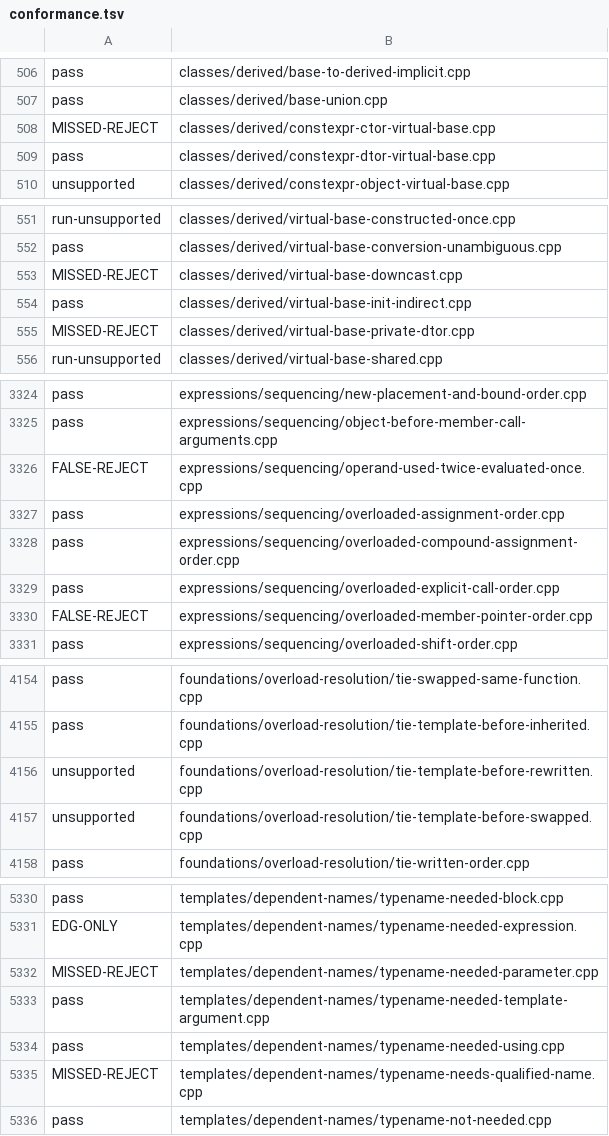
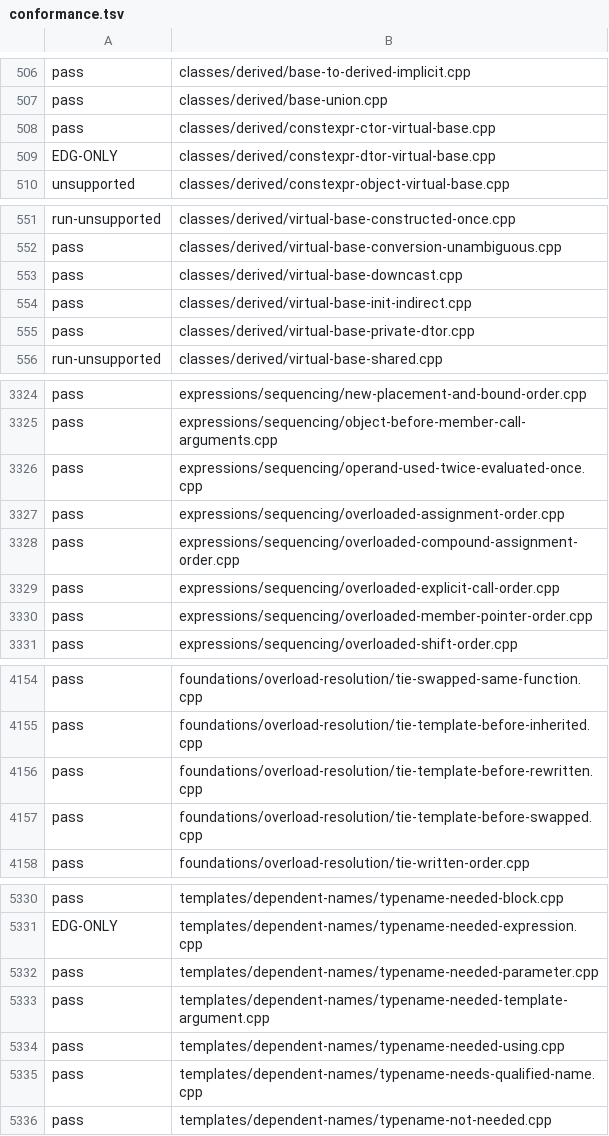
Before and after one commit to sempuki/tidal, a TSV file: reports/clean-room/rust-frontend/conformance.tsv, drawn as a sheet; only a part is shown, gaps mark what is left out; the diff covers the shown part only.

```diff
--- a/reports/clean-room/rust-frontend/conformance.tsv
+++ b/reports/clean-room/rust-frontend/conformance.tsv
@@ -507,4 +507,4 @@ pass	classes/derived/base-to-derived-implicit.cpp
 pass	classes/derived/base-union.cpp
-MISSED-REJECT	classes/derived/constexpr-ctor-virtual-base.cpp
-pass	classes/derived/constexpr-dtor-virtual-base.cpp
+pass	classes/derived/constexpr-ctor-virtual-base.cpp
+EDG-ONLY	classes/derived/constexpr-dtor-virtual-base.cpp
 unsupported	classes/derived/constexpr-object-virtual-base.cpp
@@ -552,5 +552,5 @@ run-unsupported	classes/derived/virtual-base-constructed-once.cpp
 pass	classes/derived/virtual-base-conversion-unambiguous.cpp
-MISSED-REJECT	classes/derived/virtual-base-downcast.cpp
+pass	classes/derived/virtual-base-downcast.cpp
 pass	classes/derived/virtual-base-init-indirect.cpp
-MISSED-REJECT	classes/derived/virtual-base-private-dtor.cpp
+pass	classes/derived/virtual-base-private-dtor.cpp
 run-unsupported	classes/derived/virtual-base-shared.cpp
@@ -3325,3 +3325,3 @@ pass	expressions/sequencing/new-placement-and-bound-order.cpp
 pass	expressions/sequencing/object-before-member-call-arguments.cpp
-FALSE-REJECT	expressions/sequencing/operand-used-twice-evaluated-once.cpp
+pass	expressions/sequencing/operand-used-twice-evaluated-once.cpp
 pass	expressions/sequencing/overloaded-assignment-order.cpp
@@ -3329,3 +3329,3 @@ pass	expressions/sequencing/overloaded-compound-assignment-order.cpp
 pass	expressions/sequencing/overloaded-explicit-call-order.cpp
-FALSE-REJECT	expressions/sequencing/overloaded-member-pointer-order.cpp
+pass	expressions/sequencing/overloaded-member-pointer-order.cpp
 pass	expressions/sequencing/overloaded-shift-order.cpp
@@ -4155,4 +4155,4 @@ pass	foundations/overload-resolution/tie-swapped-same-function.cpp
 pass	foundations/overload-resolution/tie-template-before-inherited.cpp
-unsupported	foundations/overload-resolution/tie-template-before-rewritten.cpp
-unsupported	foundations/overload-resolution/tie-template-before-swapped.cpp
+pass	foundations/overload-resolution/tie-template-before-rewritten.cpp
+pass	foundations/overload-resolution/tie-template-before-swapped.cpp
 pass	foundations/overload-resolution/tie-written-order.cpp
@@ -5331,6 +5331,6 @@ pass	templates/dependent-names/typename-needed-block.cpp
 EDG-ONLY	templates/dependent-names/typename-needed-expression.cpp
-MISSED-REJECT	templates/dependent-names/typename-needed-parameter.cpp
+pass	templates/dependent-names/typename-needed-parameter.cpp
 pass	templates/dependent-names/typename-needed-template-argument.cpp
 pass	templates/dependent-names/typename-needed-using.cpp
-MISSED-REJECT	templates/dependent-names/typename-needs-qualified-name.cpp
+pass	templates/dependent-names/typename-needs-qualified-name.cpp
 pass	templates/dependent-names/typename-not-needed.cpp
```
Also changed, not shown: 37 edited cells elsewhere in this file, 15 other files.
